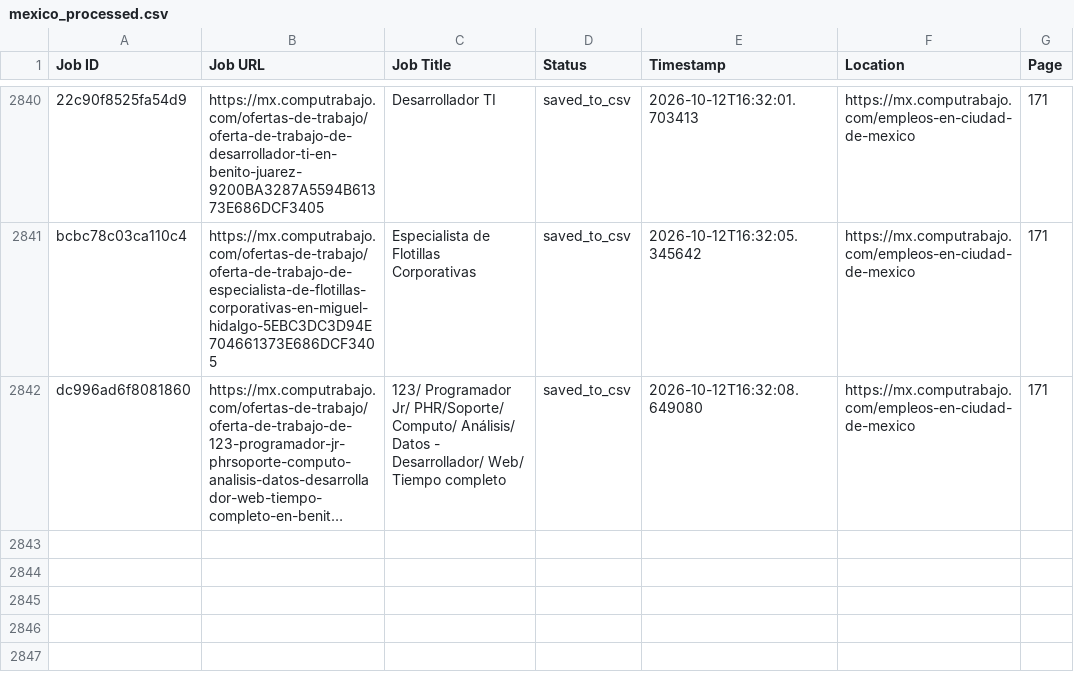
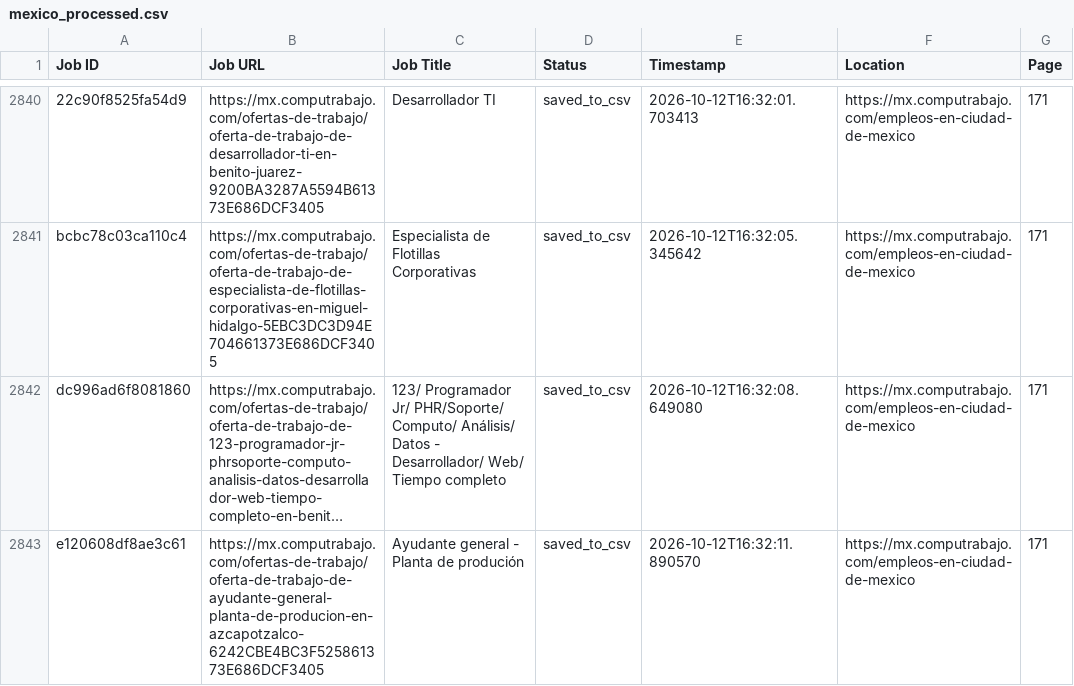
Before and after one commit to liliankason/computrabajo_mexico_scraper, a CSV file: mexico_processed.csv, drawn as a sheet; only a part is shown, gaps mark what is left out; long unchanged cells end in …; the diff names each change by its address in the sheet, - before the commit and + after, or states it on an @@ line.

```diff
--- a/mexico_processed.csv
+++ b/mexico_processed.csv
+row 2843: e120608df8ae3c61 | https://mx.computrabajo.com/ofertas-de-trabajo/oferta-de-trabajo-de-ayudante-general-planta-de-producion-en-azcapotzalco-6242CBE4BC3F525861373E686DCF3405 | Ayudante general - Planta de produción | saved_to_csv | 2026-10-12T16:32:11.890570 | https://mx.computrabajo.com/empleos-en-ciudad-de-mexico | 171
```
Also changed, not shown: 2 other files.
